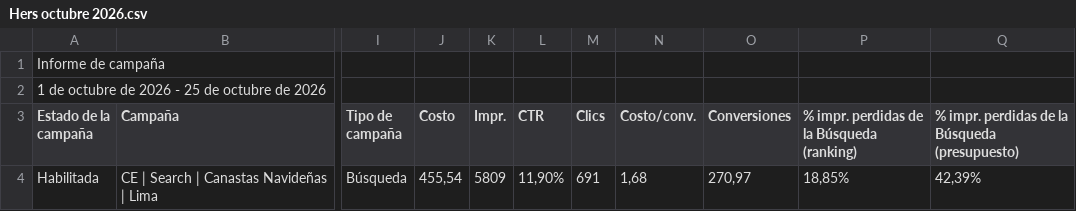
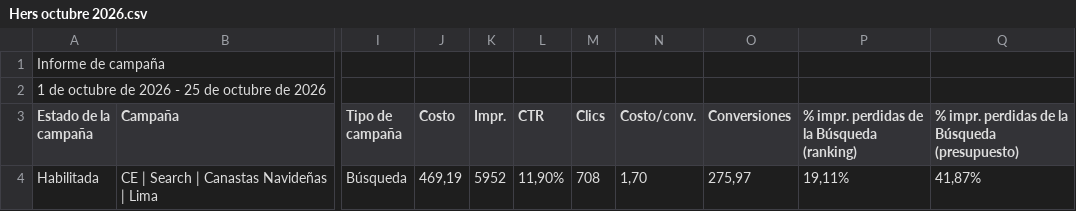
Before and after one commit to jorgeluis666/Hers, a CSV file: data/csv-backups/drive/Hers octubre 2026.csv, drawn as a sheet; only a part is shown, gaps mark what is left out; the diff names each change by its address in the sheet, - before the commit and + after, or states it on an @@ line.

```diff
--- a/data/csv-backups/drive/Hers octubre 2026.csv
+++ b/data/csv-backups/drive/Hers octubre 2026.csv
-J4 (Costo): 455,54
+J4 (Costo): 469,19
-K4 (Impr.): 5809
+K4 (Impr.): 5952
-M4 (Clics): 691
+M4 (Clics): 708
-N4 (Costo/conv.): 1,68
+N4 (Costo/conv.): 1,70
-O4 (Conversiones): 270,97
+O4 (Conversiones): 275,97
-P4: 18,85%
+P4: 19,11%
-Q4: 42,39%
+Q4: 41,87%
```
Also changed, not shown: data/csv-backups/keywords/Hers KW octubre 2026.csv, 4 other files.
